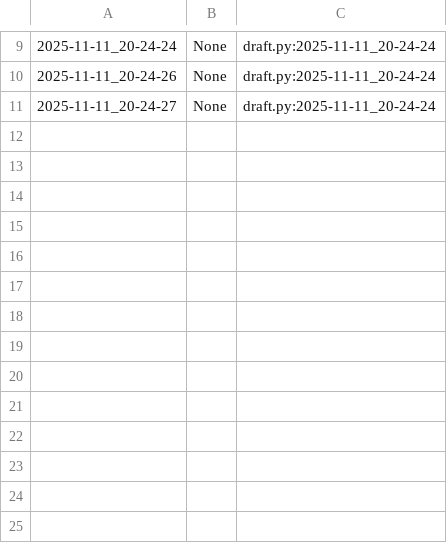
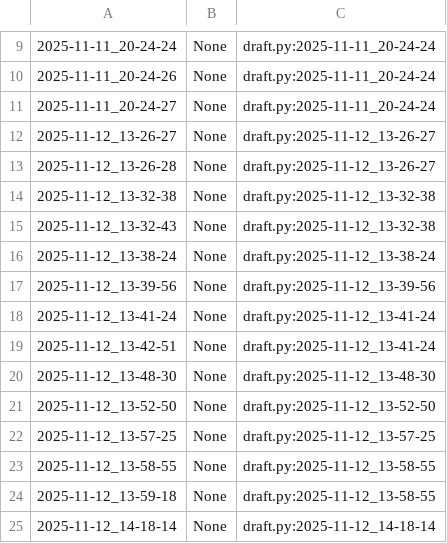
Before and after one commit to qxcode-course/poo-rc-bloco-c-fernandoqnz, a CSV file: myrep/.tko/track/poo@pula-pula/track.csv, drawn as a sheet; only a part is shown, gaps mark what is left out.

```diff
--- a/myrep/.tko/track/poo@pula-pula/track.csv
+++ b/myrep/.tko/track/poo@pula-pula/track.csv
@@ -11 +11,15 @@
 2025-11-11_20-24-27,None,draft.py:2025-11-11_20-24-24
+2025-11-12_13-26-27,None,draft.py:2025-11-12_13-26-27
+2025-11-12_13-26-28,None,draft.py:2025-11-12_13-26-27
+2025-11-12_13-32-38,None,draft.py:2025-11-12_13-32-38
+2025-11-12_13-32-43,None,draft.py:2025-11-12_13-32-38
+2025-11-12_13-38-24,None,draft.py:2025-11-12_13-38-24
+2025-11-12_13-39-56,None,draft.py:2025-11-12_13-39-56
+2025-11-12_13-41-24,None,draft.py:2025-11-12_13-41-24
+2025-11-12_13-42-51,None,draft.py:2025-11-12_13-41-24
+2025-11-12_13-48-30,None,draft.py:2025-11-12_13-48-30
+2025-11-12_13-52-50,None,draft.py:2025-11-12_13-52-50
+2025-11-12_13-57-25,None,draft.py:2025-11-12_13-57-25
+2025-11-12_13-58-55,None,draft.py:2025-11-12_13-58-55
+2025-11-12_13-59-18,None,draft.py:2025-11-12_13-58-55
+2025-11-12_14-18-14,None,draft.py:2025-11-12_14-18-14
```
Also changed, not shown: 5 other files.
